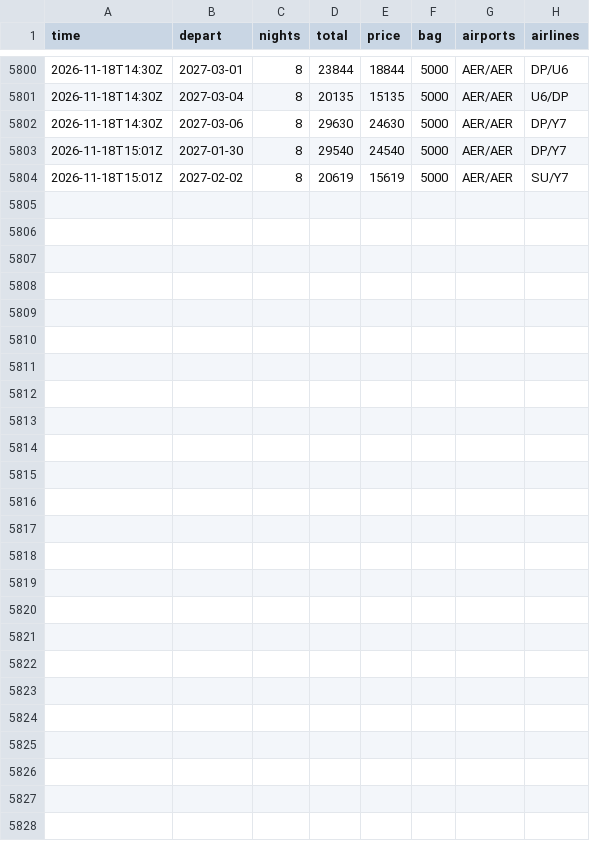
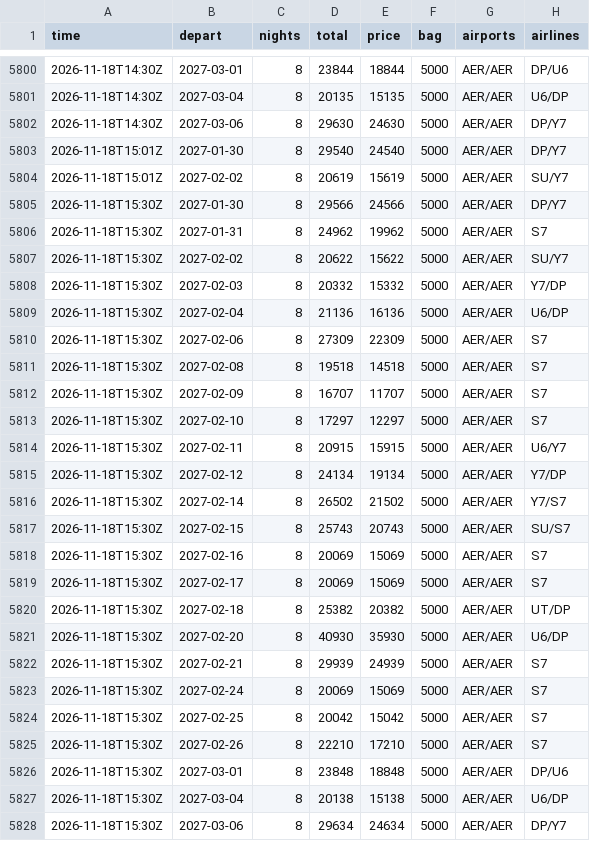
Before and after one commit to JohnLennon000/ski-tickets, a CSV file: docs/data/trips/polyana.csv, drawn as a sheet; only a part is shown, gaps mark what is left out; the diff names each change by its address in the sheet, - before the commit and + after, or states it on an @@ line.

```diff
--- a/docs/data/trips/polyana.csv
+++ b/docs/data/trips/polyana.csv
+row 5805: 2026-11-18T15:30Z | 2027-01-30 | 8 | 29566 | 24566 | 5000 | AER/AER | DP/Y7
+row 5806: 2026-11-18T15:30Z | 2027-01-31 | 8 | 24962 | 19962 | 5000 | AER/AER | S7
+row 5807: 2026-11-18T15:30Z | 2027-02-02 | 8 | 20622 | 15622 | 5000 | AER/AER | SU/Y7
+row 5808: 2026-11-18T15:30Z | 2027-02-03 | 8 | 20332 | 15332 | 5000 | AER/AER | Y7/DP
+row 5809: 2026-11-18T15:30Z | 2027-02-04 | 8 | 21136 | 16136 | 5000 | AER/AER | U6/DP
+row 5810: 2026-11-18T15:30Z | 2027-02-06 | 8 | 27309 | 22309 | 5000 | AER/AER | S7
+row 5811: 2026-11-18T15:30Z | 2027-02-08 | 8 | 19518 | 14518 | 5000 | AER/AER | S7
+row 5812: 2026-11-18T15:30Z | 2027-02-09 | 8 | 16707 | 11707 | 5000 | AER/AER | S7
+row 5813: 2026-11-18T15:30Z | 2027-02-10 | 8 | 17297 | 12297 | 5000 | AER/AER | S7
+row 5814: 2026-11-18T15:30Z | 2027-02-11 | 8 | 20915 | 15915 | 5000 | AER/AER | U6/Y7
+row 5815: 2026-11-18T15:30Z | 2027-02-12 | 8 | 24134 | 19134 | 5000 | AER/AER | Y7/DP
+row 5816: 2026-11-18T15:30Z | 2027-02-14 | 8 | 26502 | 21502 | 5000 | AER/AER | Y7/S7
+row 5817: 2026-11-18T15:30Z | 2027-02-15 | 8 | 25743 | 20743 | 5000 | AER/AER | SU/S7
+row 5818: 2026-11-18T15:30Z | 2027-02-16 | 8 | 20069 | 15069 | 5000 | AER/AER | S7
+row 5819: 2026-11-18T15:30Z | 2027-02-17 | 8 | 20069 | 15069 | 5000 | AER/AER | S7
+row 5820: 2026-11-18T15:30Z | 2027-02-18 | 8 | 25382 | 20382 | 5000 | AER/AER | UT/DP
+row 5821: 2026-11-18T15:30Z | 2027-02-20 | 8 | 40930 | 35930 | 5000 | AER/AER | U6/DP
+row 5822: 2026-11-18T15:30Z | 2027-02-21 | 8 | 29939 | 24939 | 5000 | AER/AER | S7
+row 5823: 2026-11-18T15:30Z | 2027-02-24 | 8 | 20069 | 15069 | 5000 | AER/AER | S7
+row 5824: 2026-11-18T15:30Z | 2027-02-25 | 8 | 20042 | 15042 | 5000 | AER/AER | S7
+row 5825: 2026-11-18T15:30Z | 2027-02-26 | 8 | 22210 | 17210 | 5000 | AER/AER | S7
+row 5826: 2026-11-18T15:30Z | 2027-03-01 | 8 | 23848 | 18848 | 5000 | AER/AER | DP/U6
+row 5827: 2026-11-18T15:30Z | 2027-03-04 | 8 | 20138 | 15138 | 5000 | AER/AER | U6/DP
+row 5828: 2026-11-18T15:30Z | 2027-03-06 | 8 | 29634 | 24634 | 5000 | AER/AER | DP/Y7
```
Also changed, not shown: docs/data/trips/caucasus.csv, docs/data/trips/gorny.csv, 6 other files.
